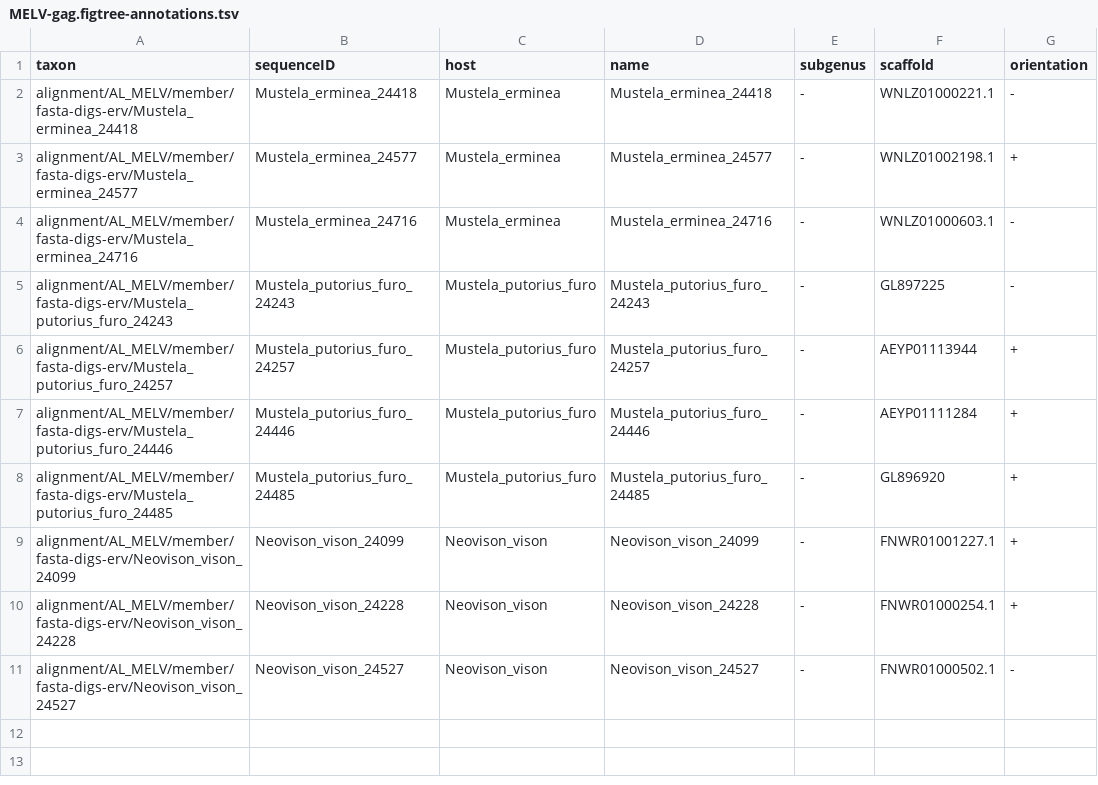
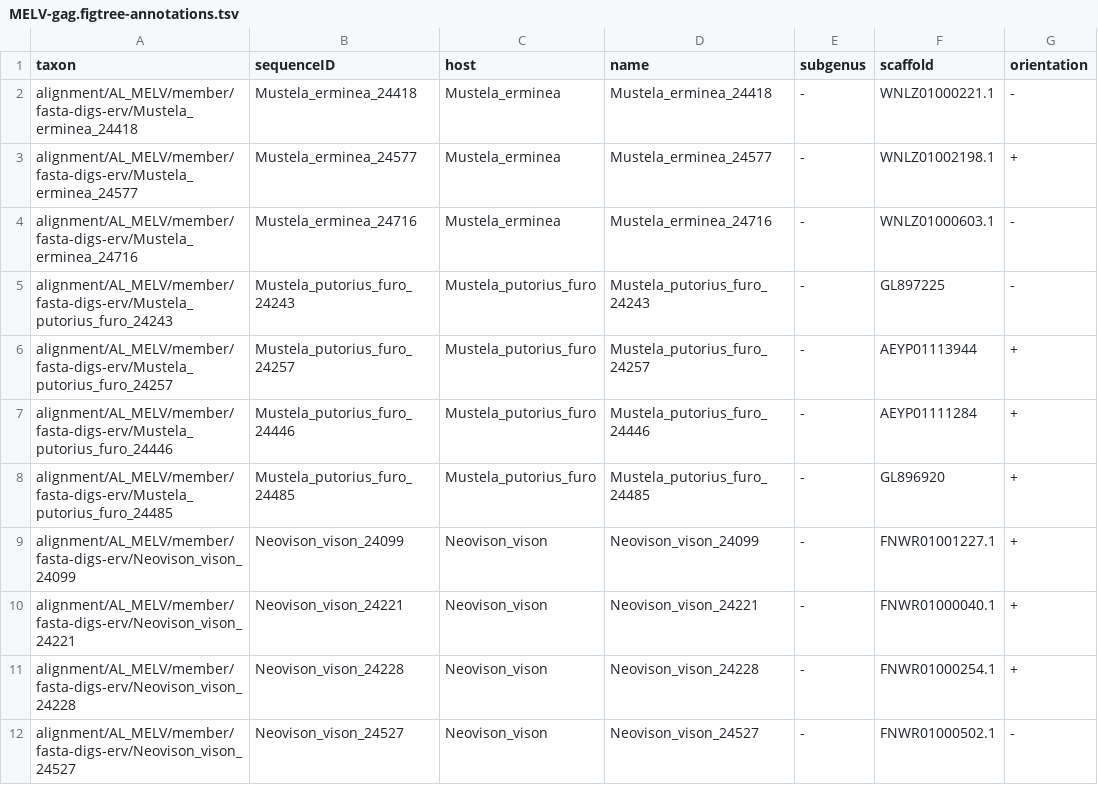
Before and after one commit to giffordlabcvr/Lentivirus-GLUE, a TSV file: trees/erv-lineage/MELV-gag.figtree-annotations.tsv, drawn as a sheet.

```diff
--- a/trees/erv-lineage/MELV-gag.figtree-annotations.tsv
+++ b/trees/erv-lineage/MELV-gag.figtree-annotations.tsv
@@ -9,2 +9,3 @@ alignment/AL_MELV/member/fasta-digs-erv/Mustela_putorius_furo_24485	Mustela_puto
 alignment/AL_MELV/member/fasta-digs-erv/Neovison_vison_24099	Neovison_vison_24099	Neovison_vison	Neovison_vison_24099	-	FNWR01001227.1	+
+alignment/AL_MELV/member/fasta-digs-erv/Neovison_vison_24221	Neovison_vison_24221	Neovison_vison	Neovison_vison_24221	-	FNWR01000040.1	+
 alignment/AL_MELV/member/fasta-digs-erv/Neovison_vison_24228	Neovison_vison_24228	Neovison_vison	Neovison_vison_24228	-	FNWR01000254.1	+
```
Also changed, not shown: trees/erv-lineage/MELV-env.figtree-annotations.tsv, trees/erv-lineage/MELV-pol.figtree-annotations.tsv, 36 other files.
